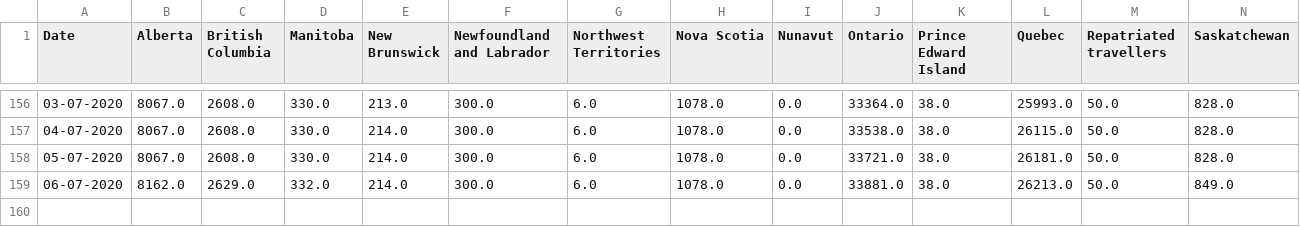
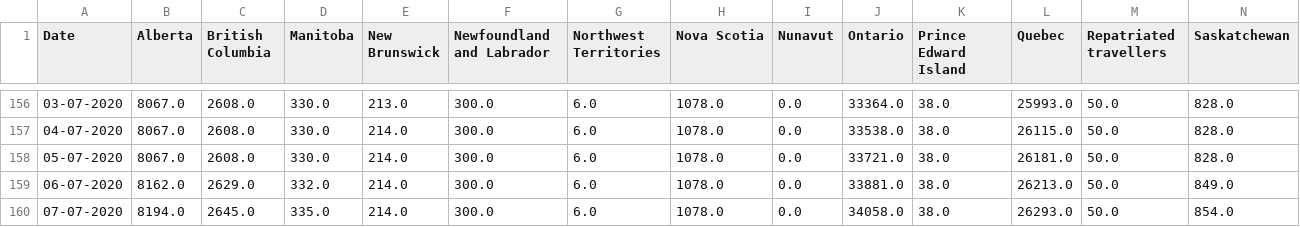
Before and after one commit to trajanikant/Global-Covid19, a CSV file: Canada/Canada_States_Recovered_Cumulative.csv, drawn as a sheet; only a part is shown, gaps mark what is left out; rows hold the shown columns only; the diff names each change by its address in the sheet, - before the commit and + after, or states it on an @@ line.

```diff
--- a/Canada/Canada_States_Recovered_Cumulative.csv
+++ b/Canada/Canada_States_Recovered_Cumulative.csv
+row 160: 07-07-2020 | 8194.0 | 2645.0 | 335.0 | 214.0 | 300.0 | 6.0 | 1078.0 | 0.0 | 34058.0 | 38.0 | 26293.0 | 50.0 | 854.0
```
Also changed, not shown: 0. World/World_Cumulative_Cases.csv, 0. World/World_Cumulative_Deaths.csv, 13 other files.
